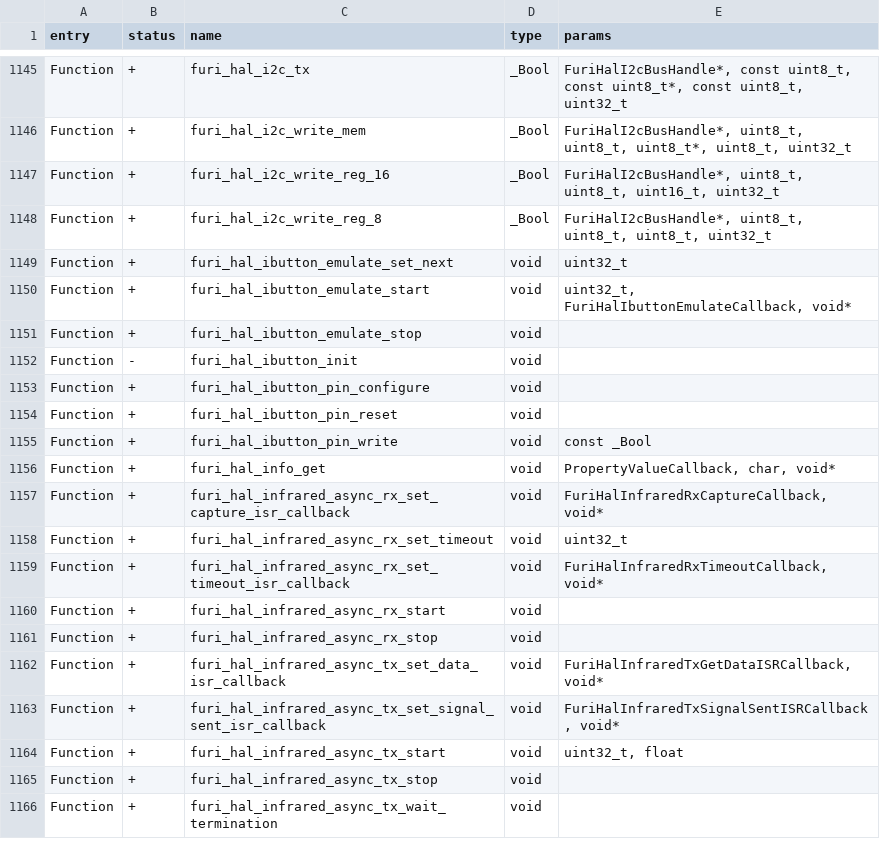
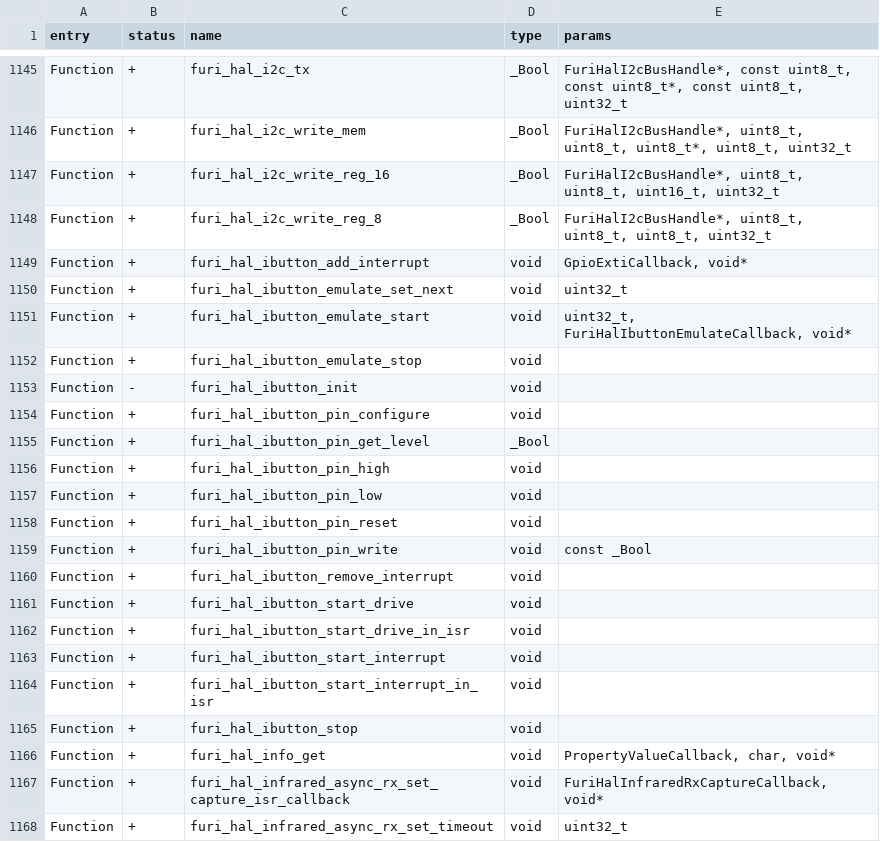
Before and after one commit to KuriGohan-Kamehameha/nXtreme-Firmware, a CSV file: firmware/targets/f7/api_symbols.csv, drawn as a sheet; only a part is shown, gaps mark what is left out; the shorter side is filled out with more unchanged rows.

Commit message:
Temp fix of broken ibutton emulation
Reverted lib changes and added old api

TODO: Find what causes that issue, issue also present in official dev branch

```diff
--- a/firmware/targets/f7/api_symbols.csv
+++ b/firmware/targets/f7/api_symbols.csv
@@ -1148,2 +1148,3 @@ Function,+,furi_hal_i2c_write_reg_16,_Bool,"FuriHalI2cBusHandle*, uint8_t, uint8
 Function,+,furi_hal_i2c_write_reg_8,_Bool,"FuriHalI2cBusHandle*, uint8_t, uint8_t, uint8_t, uint32_t"
+Function,+,furi_hal_ibutton_add_interrupt,void,"GpioExtiCallback, void*"
 Function,+,furi_hal_ibutton_emulate_set_next,void,uint32_t
@@ -1153,4 +1154,13 @@ Function,-,furi_hal_ibutton_init,void,
 Function,+,furi_hal_ibutton_pin_configure,void,
+Function,+,furi_hal_ibutton_pin_get_level,_Bool,
+Function,+,furi_hal_ibutton_pin_high,void,
+Function,+,furi_hal_ibutton_pin_low,void,
 Function,+,furi_hal_ibutton_pin_reset,void,
 Function,+,furi_hal_ibutton_pin_write,void,const _Bool
+Function,+,furi_hal_ibutton_remove_interrupt,void,
+Function,+,furi_hal_ibutton_start_drive,void,
+Function,+,furi_hal_ibutton_start_drive_in_isr,void,
+Function,+,furi_hal_ibutton_start_interrupt,void,
+Function,+,furi_hal_ibutton_start_interrupt_in_isr,void,
+Function,+,furi_hal_ibutton_stop,void,
 Function,+,furi_hal_info_get,void,"PropertyValueCallback, char, void*"
```
Also changed, not shown: 8 other files.
